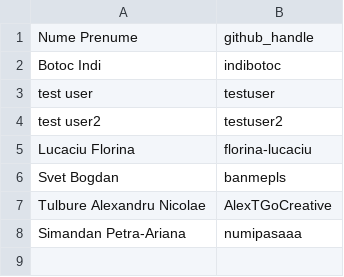
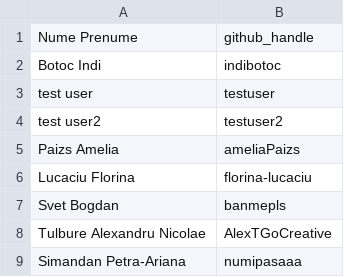
Before and after one commit to codmihaic/bioinf-y4-lab, a CSV file: labs/01_intro&databases/roster/handles.csv, drawn as a sheet.

Commit message:
Add to roster (#27)
Co-authored-by: bozdogalex <69427222+bozdogalex@users.noreply.github.com>

```diff
--- a/labs/01_intro&databases/roster/handles.csv
+++ b/labs/01_intro&databases/roster/handles.csv
@@ -4,2 +4,3 @@ test user,testuser
 test user2,testuser2
+Paizs Amelia, ameliaPaizs
 Lucaciu Florina,florina-lucaciu
```
